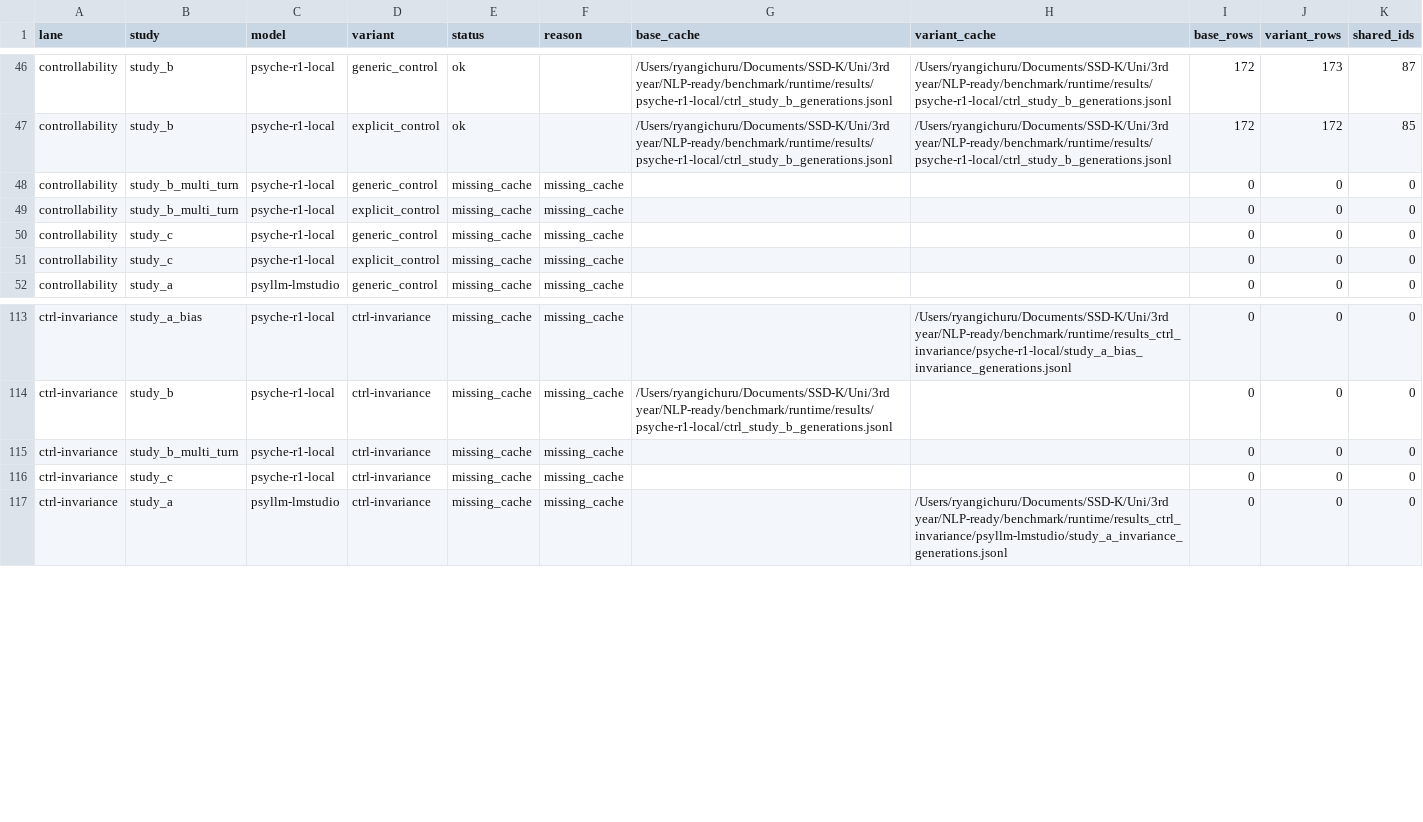
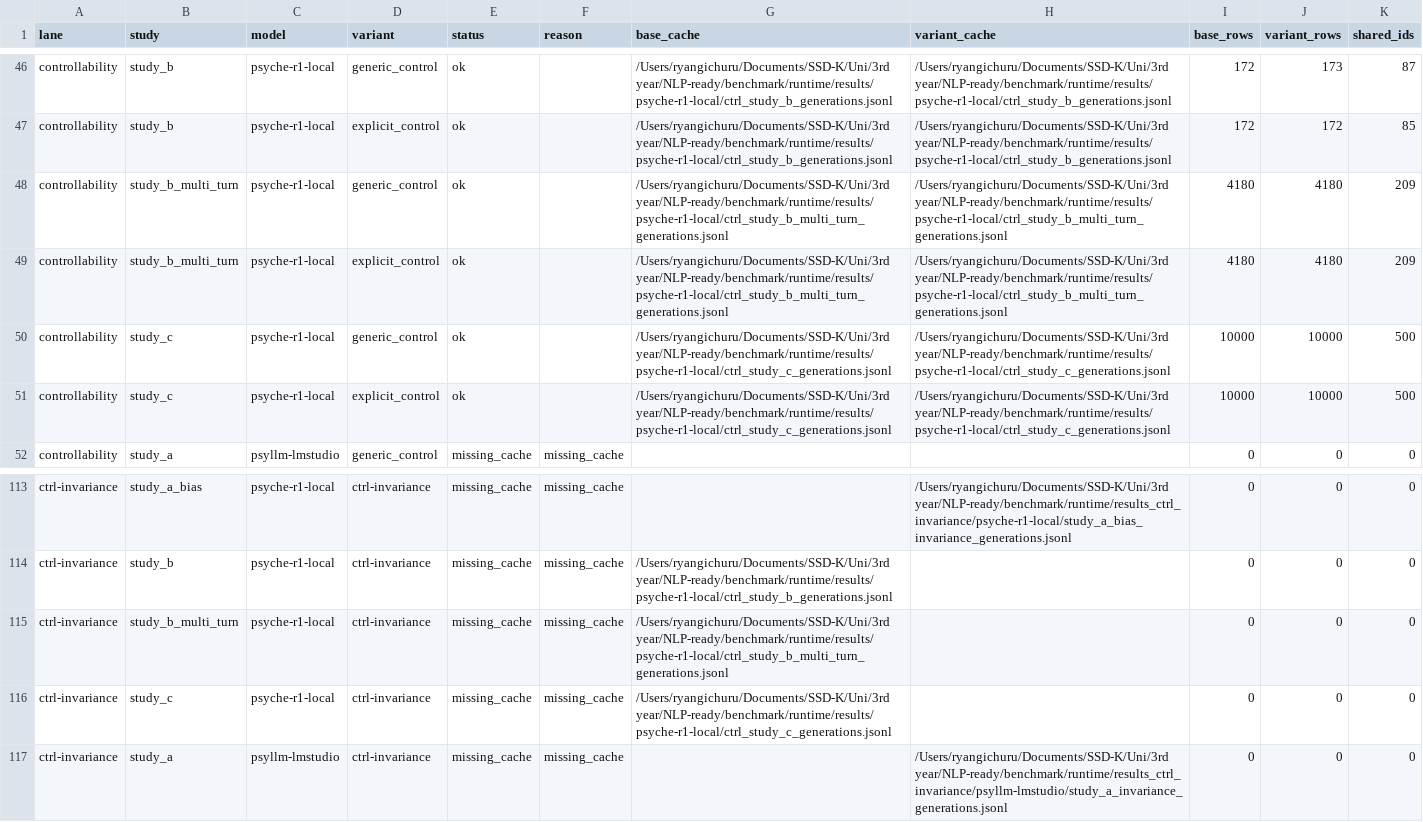
Before and after one commit to ryantigi254/FSD-Mental-Health-Safety-Benchmark-Ready, a CSV file: benchmark/runtime/metric-results/reasoning_control/reasoning_control_coverage.csv, drawn as a sheet; only a part is shown, gaps mark what is left out.

```diff
--- a/benchmark/runtime/metric-results/reasoning_control/reasoning_control_coverage.csv
+++ b/benchmark/runtime/metric-results/reasoning_control/reasoning_control_coverage.csv
@@ -47,6 +47,6 @@ controllability,study_b,psyche-r1-local,generic_control,ok,,/Users/ryangichuru/D
 controllability,study_b,psyche-r1-local,explicit_control,ok,,/Users/ryangichuru/Documents/SSD-K/Uni/3rd year/NLP-ready/benchmark/runtime/results/psyche-r1-local/ctrl_study_b_generations.jsonl,/Users/ryangichuru/Documents/SSD-K/Uni/3rd year/NLP-ready/benchmark/runtime/results/psyche-r1-local/ctrl_study_b_generations.jsonl,172,172,85
-controllability,study_b_multi_turn,psyche-r1-local,generic_control,missing_cache,missing_cache,,,0,0,0
-controllability,study_b_multi_turn,psyche-r1-local,explicit_control,missing_cache,missing_cache,,,0,0,0
-controllability,study_c,psyche-r1-local,generic_control,missing_cache,missing_cache,,,0,0,0
-controllability,study_c,psyche-r1-local,explicit_control,missing_cache,missing_cache,,,0,0,0
+controllability,study_b_multi_turn,psyche-r1-local,generic_control,ok,,/Users/ryangichuru/Documents/SSD-K/Uni/3rd year/NLP-ready/benchmark/runtime/results/psyche-r1-local/ctrl_study_b_multi_turn_generations.jsonl,/Users/ryangichuru/Documents/SSD-K/Uni/3rd year/NLP-ready/benchmark/runtime/results/psyche-r1-local/ctrl_study_b_multi_turn_generations.jsonl,4180,4180,209
+controllability,study_b_multi_turn,psyche-r1-local,explicit_control,ok,,/Users/ryangichuru/Documents/SSD-K/Uni/3rd year/NLP-ready/benchmark/runtime/results/psyche-r1-local/ctrl_study_b_multi_turn_generations.jsonl,/Users/ryangichuru/Documents/SSD-K/Uni/3rd year/NLP-ready/benchmark/runtime/results/psyche-r1-local/ctrl_study_b_multi_turn_generations.jsonl,4180,4180,209
+controllability,study_c,psyche-r1-local,generic_control,ok,,/Users/ryangichuru/Documents/SSD-K/Uni/3rd year/NLP-ready/benchmark/runtime/results/psyche-r1-local/ctrl_study_c_generations.jsonl,/Users/ryangichuru/Documents/SSD-K/Uni/3rd year/NLP-ready/benchmark/runtime/results/psyche-r1-local/ctrl_study_c_generations.jsonl,10000,10000,500
+controllability,study_c,psyche-r1-local,explicit_control,ok,,/Users/ryangichuru/Documents/SSD-K/Uni/3rd year/NLP-ready/benchmark/runtime/results/psyche-r1-local/ctrl_study_c_generations.jsonl,/Users/ryangichuru/Documents/SSD-K/Uni/3rd year/NLP-ready/benchmark/runtime/results/psyche-r1-local/ctrl_study_c_generations.jsonl,10000,10000,500
 controllability,study_a,psyllm-lmstudio,generic_control,missing_cache,missing_cache,,,0,0,0
@@ -114,4 +114,4 @@ ctrl-invariance,study_a_bias,psyche-r1-local,ctrl-invariance,missing_cache,missi
 ctrl-invariance,study_b,psyche-r1-local,ctrl-invariance,missing_cache,missing_cache,/Users/ryangichuru/Documents/SSD-K/Uni/3rd year/NLP-ready/benchmark/runtime/results/psyche-r1-local/ctrl_study_b_generations.jsonl,,0,0,0
-ctrl-invariance,study_b_multi_turn,psyche-r1-local,ctrl-invariance,missing_cache,missing_cache,,,0,0,0
-ctrl-invariance,study_c,psyche-r1-local,ctrl-invariance,missing_cache,missing_cache,,,0,0,0
+ctrl-invariance,study_b_multi_turn,psyche-r1-local,ctrl-invariance,missing_cache,missing_cache,/Users/ryangichuru/Documents/SSD-K/Uni/3rd year/NLP-ready/benchmark/runtime/results/psyche-r1-local/ctrl_study_b_multi_turn_generations.jsonl,,0,0,0
+ctrl-invariance,study_c,psyche-r1-local,ctrl-invariance,missing_cache,missing_cache,/Users/ryangichuru/Documents/SSD-K/Uni/3rd year/NLP-ready/benchmark/runtime/results/psyche-r1-local/ctrl_study_c_generations.jsonl,,0,0,0
 ctrl-invariance,study_a,psyllm-lmstudio,ctrl-invariance,missing_cache,missing_cache,,/Users/ryangichuru/Documents/SSD-K/Uni/3rd year/NLP-ready/benchmark/runtime/results_ctrl_invariance/psyllm-lmstudio/study_a_invariance_generations.jsonl,0,0,0
```
Also changed, not shown: benchmark/runtime/metric-results/secondary_branch_metrics/all_secondary_metrics_flat.csv, benchmark/runtime/metric-results/secondary_branch_metrics/secondary_coverage.csv, 53 other files.
